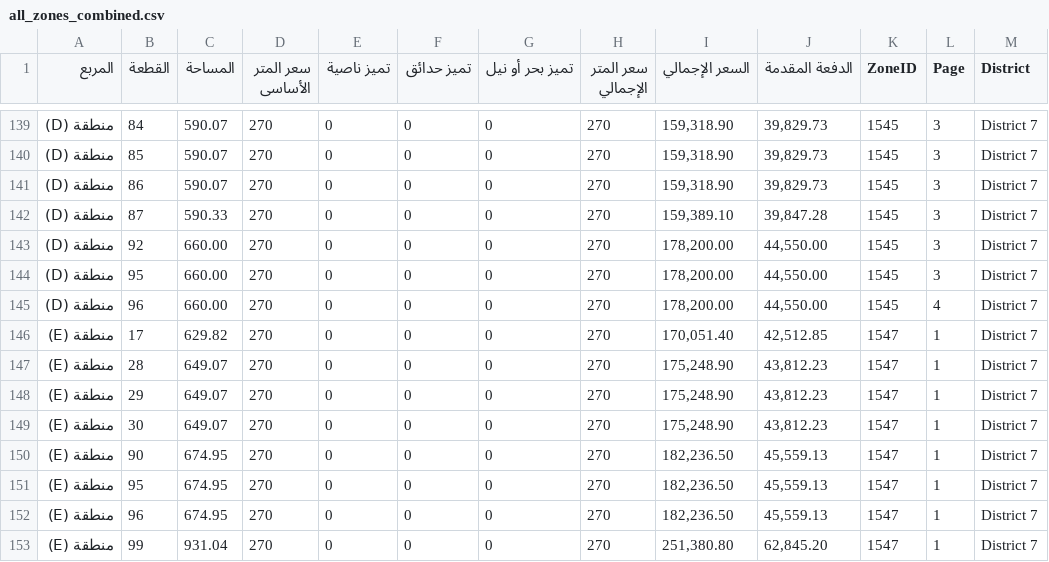
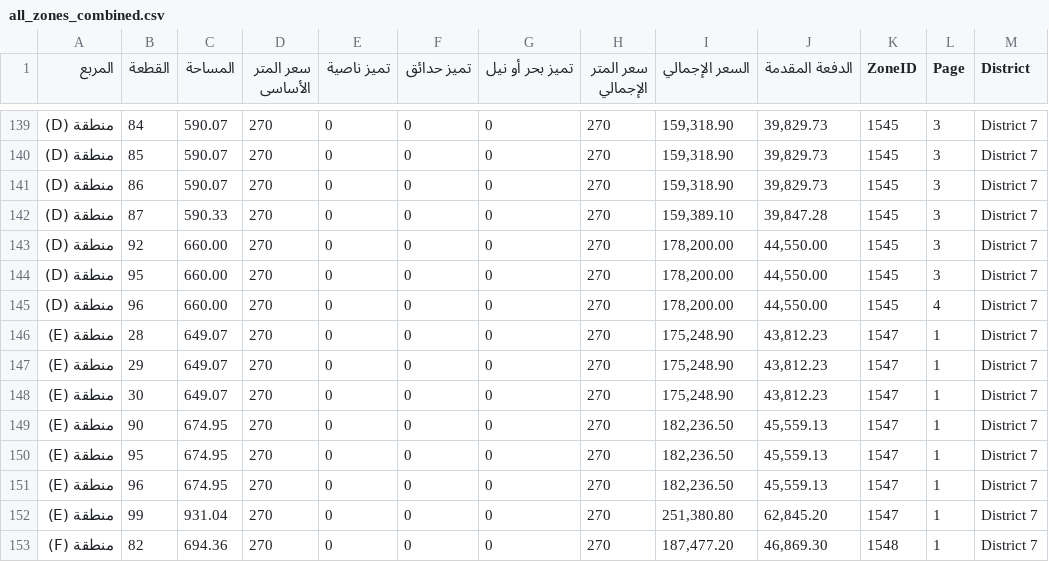
Before and after one commit to aabdelmonaem/nuca_scraper_js, a CSV file: all_zones_combined.csv, drawn as a sheet; only a part is shown, gaps mark what is left out; the shorter side is filled out with more unchanged rows; the diff names each change by its address in the sheet, - before the commit and + after, or states it on an @@ line.

Commit message:
🔄 Update scraped CSV

```diff
--- a/all_zones_combined.csv
+++ b/all_zones_combined.csv
-row 146: منطقة (E) | 17 | 629.82 | 270 | 0 | 0 | 0 | 270 | 170,051.40 | 42,512.85 | 1547 | 1 | District 7
```
